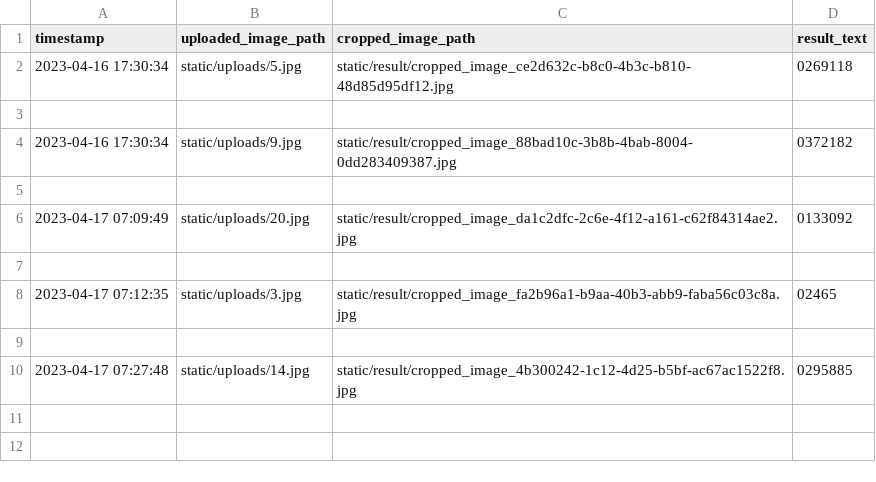
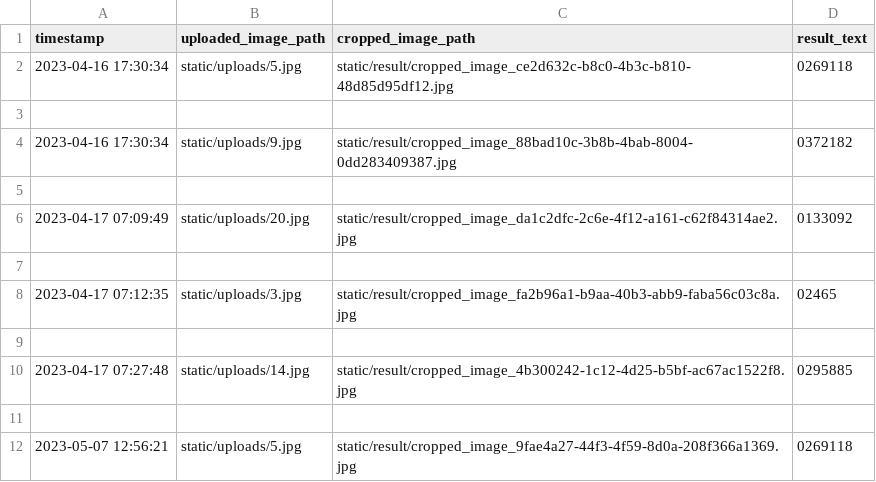
Before and after one commit to algonacci/WaterMeter-Dashboard, a CSV file: ocr_results.csv, drawn as a sheet; the diff names each change by its address in the sheet, - before the commit and + after, or states it on an @@ line.

```diff
--- a/ocr_results.csv
+++ b/ocr_results.csv
+row 11: (empty)
+row 12: 2023-05-07 12:56:21 | static/uploads/5.jpg | static/result/cropped_image_9fae4a27-44f3-4f59-8d0a-208f366a1369.jpg | 0269118
```
Also changed, not shown: 3 other files.
